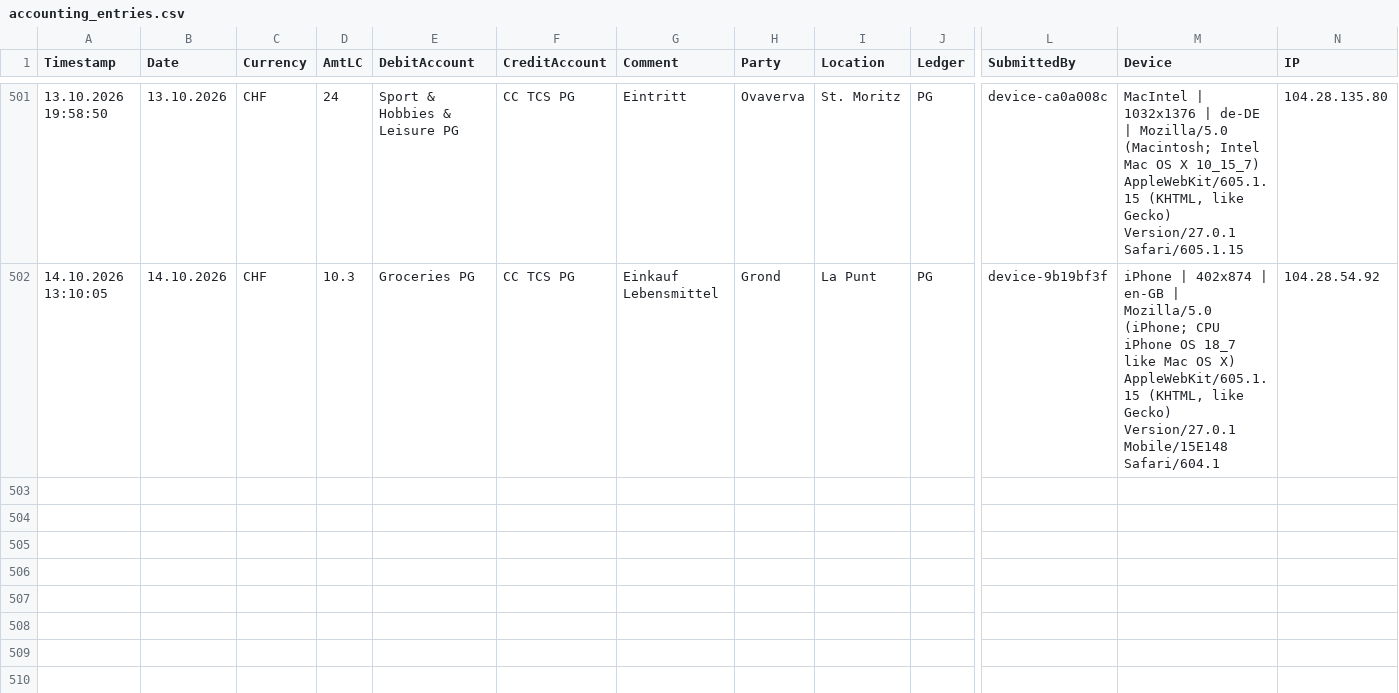
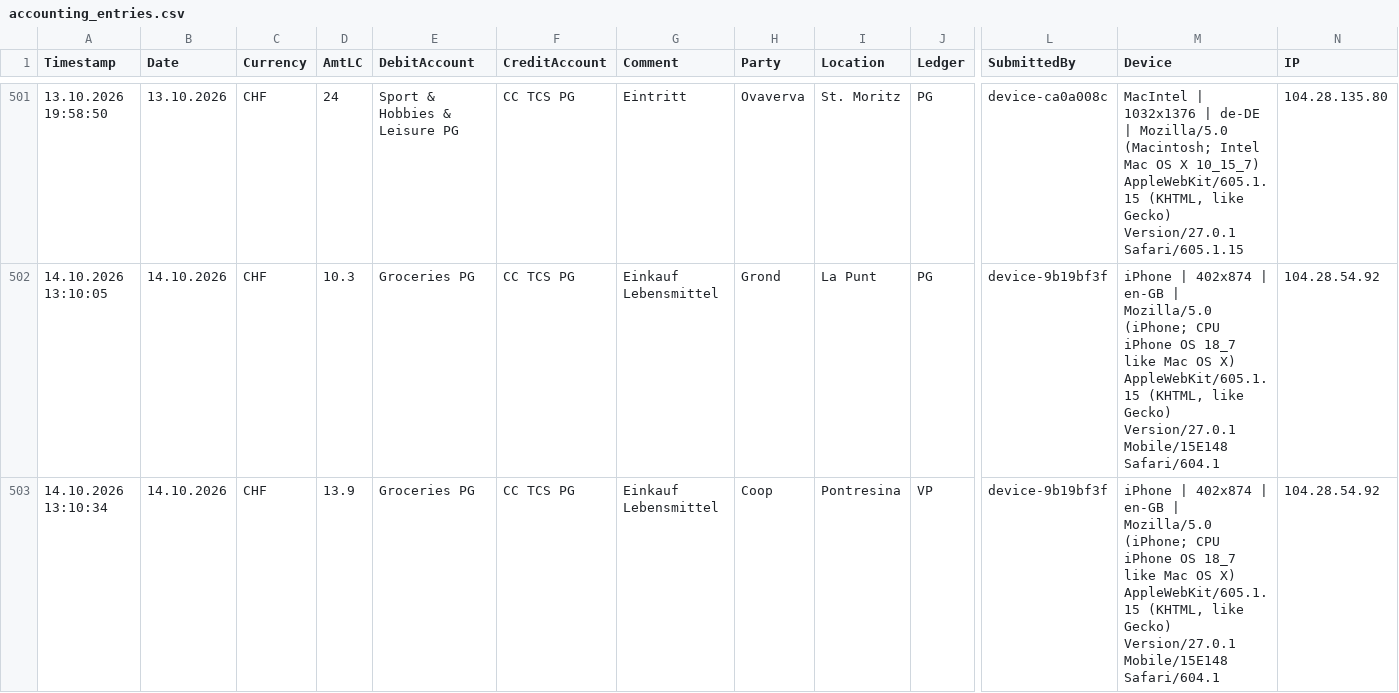
Before and after one commit to Munotstadt/accountingdatacollector, a CSV file: accounting_entries.csv, drawn as a sheet; only a part is shown, gaps mark what is left out; rows hold the shown columns only; the diff names each change by its address in the sheet, - before the commit and + after, or states it on an @@ line.

Commit message:
Add ledger entry 14.10.2026 · Coop · CHF 13.9

```diff
--- a/accounting_entries.csv
+++ b/accounting_entries.csv
+row 503: 14.10.2026 13:10:34 | 14.10.2026 | CHF | 13.9 | Groceries PG | CC TCS PG | Einkauf Lebensmittel | Coop | Pontresina | VP | device-9b19bf3f | iPhone | 402x874 | en-GB | Mozilla/5.0 (iPhone; CPU iPhone OS 18_7 like Mac OS X) AppleWebKit/605.1.15 (KHTML, like Gecko) Version/27.0.1 Mobile/15E148 Safari/604.1 | 104.28.54.92
```
